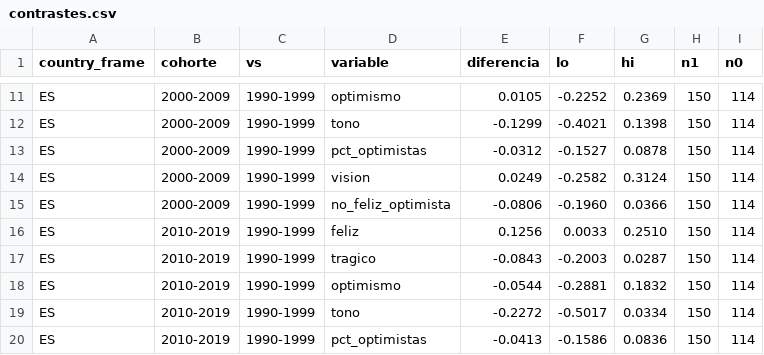
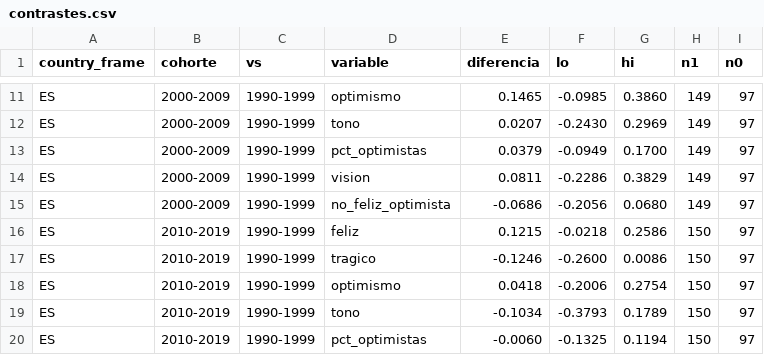
Before and after one commit to victoriano/happyend, a CSV file: reports/tables/v2/contrastes.csv, drawn as a sheet; only a part is shown, gaps mark what is left out; the diff covers the shown part only; the diff names each change by its address in the sheet, - before the commit and + after, or states it on an @@ line.

```diff
--- a/reports/tables/v2/contrastes.csv
+++ b/reports/tables/v2/contrastes.csv
-E11 (diferencia): 0.0105
+E11 (diferencia): 0.1465
-F11 (lo): -0.2252
+F11 (lo): -0.0985
-G11 (hi): 0.2369
+G11 (hi): 0.3860
-H11:H15 (n1): 150
+H11:H15 (n1): 149
-I11:I20 (n0): 114
+I11:I20 (n0): 97
-E12 (diferencia): -0.1299
+E12 (diferencia): 0.0207
-F12 (lo): -0.4021
+F12 (lo): -0.2430
-G12 (hi): 0.1398
+G12 (hi): 0.2969
-E13 (diferencia): -0.0312
+E13 (diferencia): 0.0379
-F13 (lo): -0.1527
+F13 (lo): -0.0949
-G13 (hi): 0.0878
+G13 (hi): 0.1700
-E14 (diferencia): 0.0249
+E14 (diferencia): 0.0811
-F14 (lo): -0.2582
+F14 (lo): -0.2286
-G14 (hi): 0.3124
+G14 (hi): 0.3829
-E15 (diferencia): -0.0806
+E15 (diferencia): -0.0686
-F15 (lo): -0.1960
+F15 (lo): -0.2056
-G15 (hi): 0.0366
+G15 (hi): 0.0680
-E16 (diferencia): 0.1256
+E16 (diferencia): 0.1215
-F16 (lo): 0.0033
+F16 (lo): -0.0218
-G16 (hi): 0.2510
+G16 (hi): 0.2586
-E17 (diferencia): -0.0843
+E17 (diferencia): -0.1246
-F17 (lo): -0.2003
+F17 (lo): -0.2600
-G17 (hi): 0.0287
+G17 (hi): 0.0086
-E18 (diferencia): -0.0544
+E18 (diferencia): 0.0418
-F18 (lo): -0.2881
+F18 (lo): -0.2006
-G18 (hi): 0.1832
+G18 (hi): 0.2754
-E19 (diferencia): -0.2272
+E19 (diferencia): -0.1034
-F19 (lo): -0.5017
+F19 (lo): -0.3793
-G19 (hi): 0.0334
+G19 (hi): 0.1789
-E20 (diferencia): -0.0413
+E20 (diferencia): -0.0060
-F20 (lo): -0.1586
+F20 (lo): -0.1325
-G20 (hi): 0.0836
+G20 (hi): 0.1194
```
Also changed, not shown: 123 edited cells elsewhere in this file, reports/tables/v2/covariables.csv, reports/tables/v2/imdb_agregado.csv, 34 other files.
